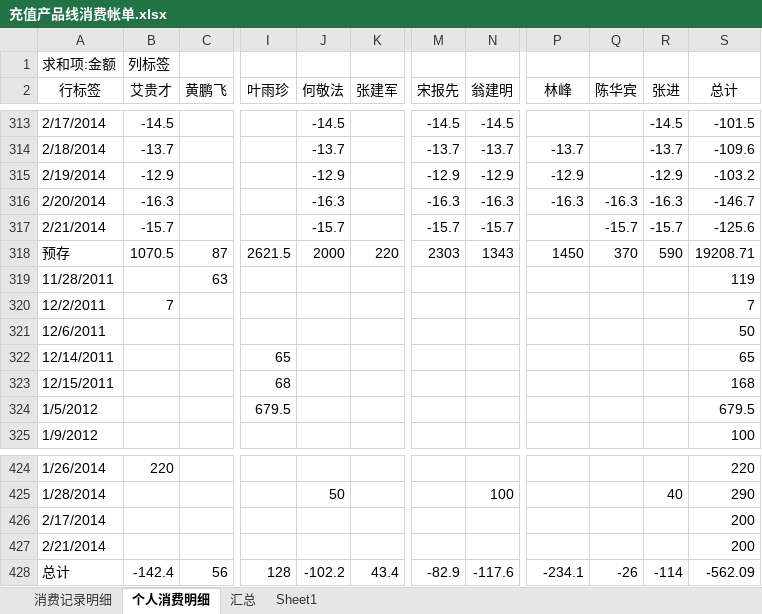
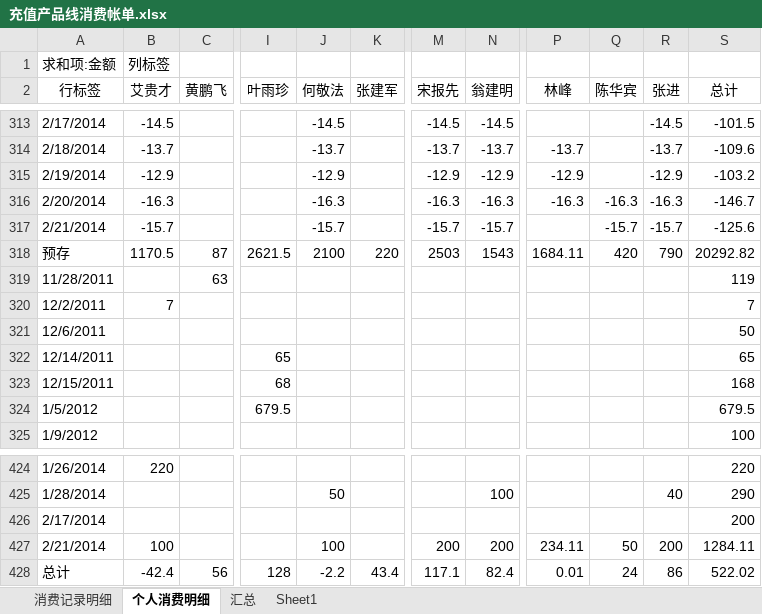
Before and after one commit to junyangren/BillingInfo, an Excel workbook: 充值产品线消费帐单.xlsx, sheet 个人消费明细, drawn as a sheet; only a part is shown, gaps mark what is left out; values as stored, in another font and other column widths than the file's, no borders; the diff names each change by its address in the sheet, - before the commit and + after, or states it on an @@ line.

```diff
--- a/充值产品线消费帐单.xlsx (sheet 个人消费明细)
+++ b/充值产品线消费帐单.xlsx (sheet 个人消费明细)
-B318 (艾贵才): 1070.5
+B318 (艾贵才): 1170.5
-J318 (何敬法): 2000
+J318 (何敬法): 2100
-M318 (宋报先): 2303
+M318 (宋报先): 2503
-N318 (翁建明): 1343
+N318 (翁建明): 1543
-P318 (林峰): 1450
+P318 (林峰): 1684.11
-Q318 (陈华宾): 370
+Q318 (陈华宾): 420
-R318 (张进): 590
+R318 (张进): 790
-S318 (总计): 19208.71
+S318 (总计): 20292.82
-B427 (艾贵才): (empty)
+B427 (艾贵才): 100
-J427 (何敬法): (empty)
+J427 (何敬法): 100
-M427 (宋报先): (empty)
+M427 (宋报先): 200
-N427 (翁建明): (empty)
+N427 (翁建明): 200
-P427 (林峰): (empty)
+P427 (林峰): 234.11
-Q427 (陈华宾): (empty)
+Q427 (陈华宾): 50
-R427 (张进): (empty)
+R427 (张进): 200
-S427 (总计): 200
+S427 (总计): 1284.11
-B428 (艾贵才): -142.4
+B428 (艾贵才): -42.4
-J428 (何敬法): -102.2
+J428 (何敬法): -2.2
-M428 (宋报先): -82.9
+M428 (宋报先): 117.1
-N428 (翁建明): -117.6
+N428 (翁建明): 82.4
-P428 (林峰): -234.1
+P428 (林峰): 0.01
-Q428 (陈华宾): -26
+Q428 (陈华宾): 24
-R428 (张进): -114
+R428 (张进): 86
-S428 (总计): -562.09
+S428 (总计): 522.02
```
Also changed, not shown: sheet 消费记录明细, sheet 汇总.
